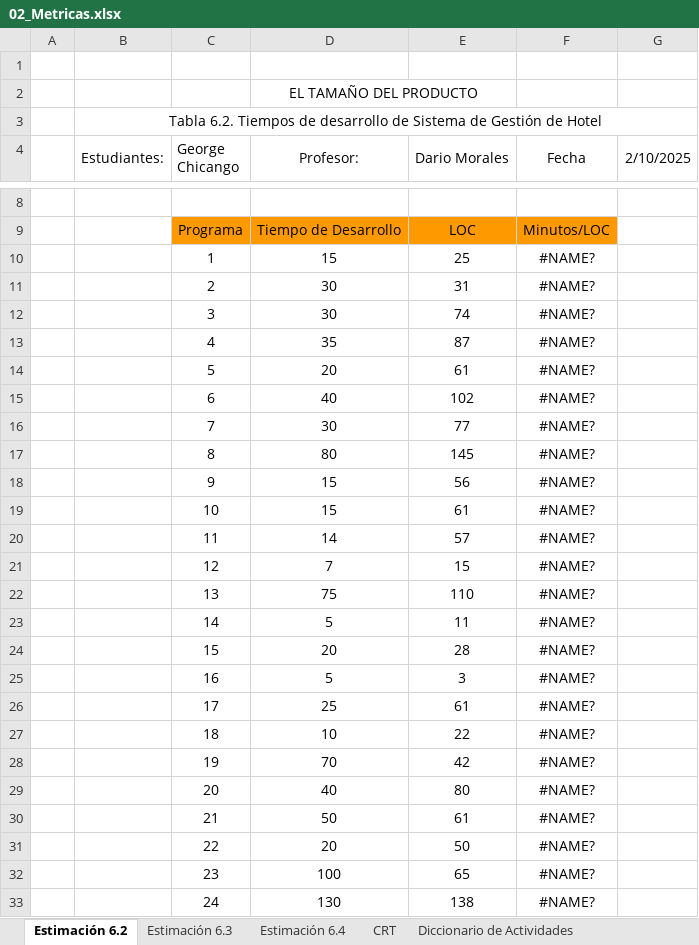
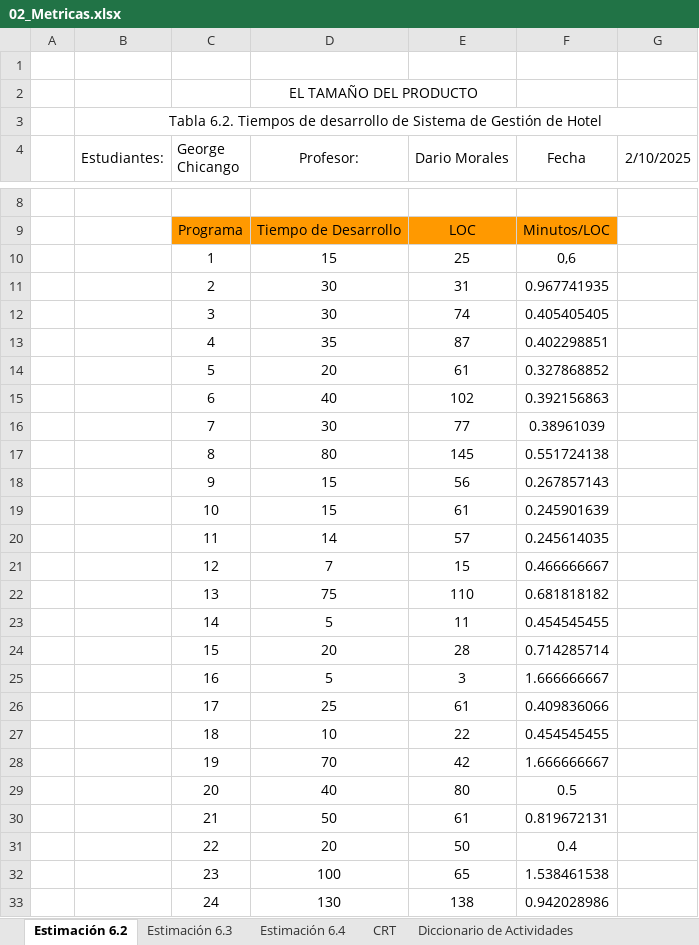
Before and after one commit to Gwchicango/2567_G7_ACSW, an Excel workbook: 02_Proyecto/12. Métricas/02_Metricas.xlsx, sheet Estimación 6.2, drawn as a sheet; only a part is shown, gaps mark what is left out; values as stored, in another font and other column widths than the file's, no borders; the diff covers the shown part only; the diff names each change by its address in the sheet, - before the commit and + after, or states it on an @@ line.

```diff
--- a/02_Proyecto/12. Métricas/02_Metricas.xlsx (sheet Estimación 6.2)
+++ b/02_Proyecto/12. Métricas/02_Metricas.xlsx (sheet Estimación 6.2)
-F10 (Fecha): #NAME?
+F10 (Fecha): 0,6
-F11 (Fecha): #NAME?
+F11 (Fecha): 0.967741935
-F12 (Fecha): #NAME?
+F12 (Fecha): 0.405405405
-F13 (Fecha): #NAME?
+F13 (Fecha): 0.402298851
-F14 (Fecha): #NAME?
+F14 (Fecha): 0.327868852
-F15 (Fecha): #NAME?
+F15 (Fecha): 0.392156863
-F16 (Fecha): #NAME?
+F16 (Fecha): 0.38961039
-F17 (Fecha): #NAME?
+F17 (Fecha): 0.551724138
-F18 (Fecha): #NAME?
+F18 (Fecha): 0.267857143
-F19 (Fecha): #NAME?
+F19 (Fecha): 0.245901639
-F20 (Fecha): #NAME?
+F20 (Fecha): 0.245614035
-F21 (Fecha): #NAME?
+F21 (Fecha): 0.466666667
-F22 (Fecha): #NAME?
+F22 (Fecha): 0.681818182
-F23 (Fecha): #NAME?
+F23 (Fecha): 0.454545455
-F24 (Fecha): #NAME?
+F24 (Fecha): 0.714285714
-F25 (Fecha): #NAME?
+F25 (Fecha): 1.666666667
-F26 (Fecha): #NAME?
+F26 (Fecha): 0.409836066
-F27 (Fecha): #NAME?
+F27 (Fecha): 0.454545455
-F28 (Fecha): #NAME?
+F28 (Fecha): 1.666666667
-F29 (Fecha): #NAME?
+F29 (Fecha): 0.5
-F30 (Fecha): #NAME?
+F30 (Fecha): 0.819672131
-F31 (Fecha): #NAME?
+F31 (Fecha): 0.4
-F32 (Fecha): #NAME?
+F32 (Fecha): 1.538461538
-F33 (Fecha): #NAME?
+F33 (Fecha): 0.942028986
```
Also changed, not shown: 13 edited cells elsewhere in this sheet, sheet Estimación 6.4, sheet Estimación 6.3, formulas that keep their value.
